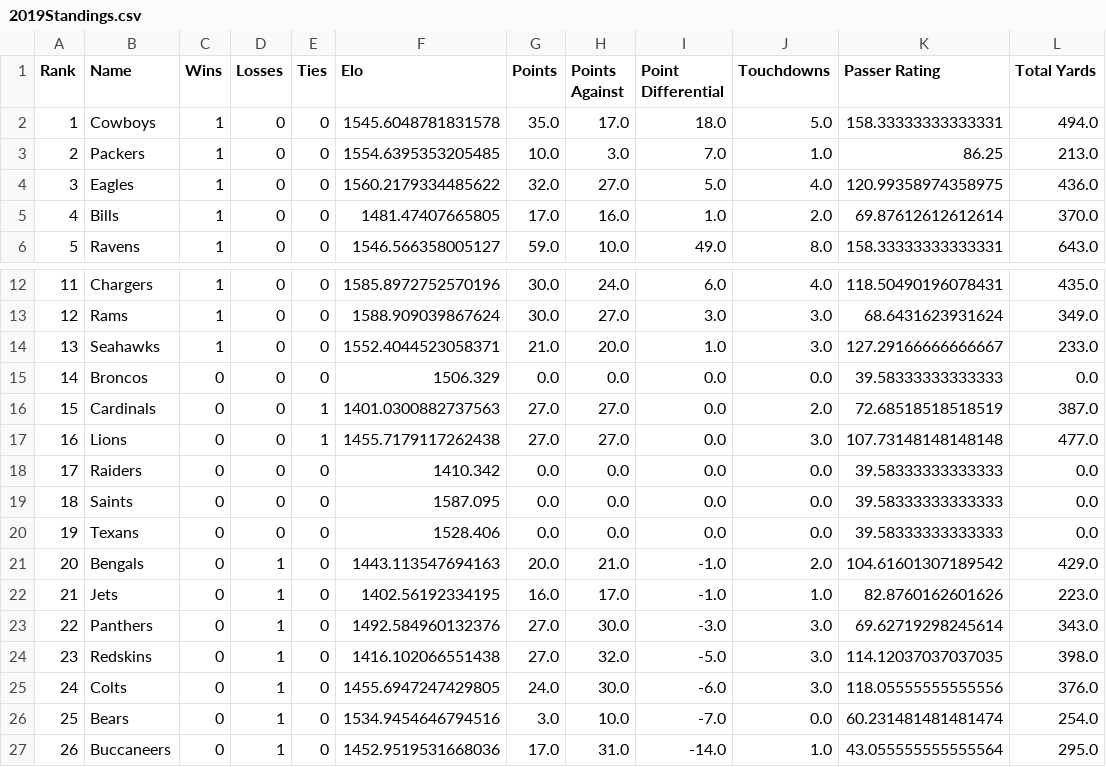
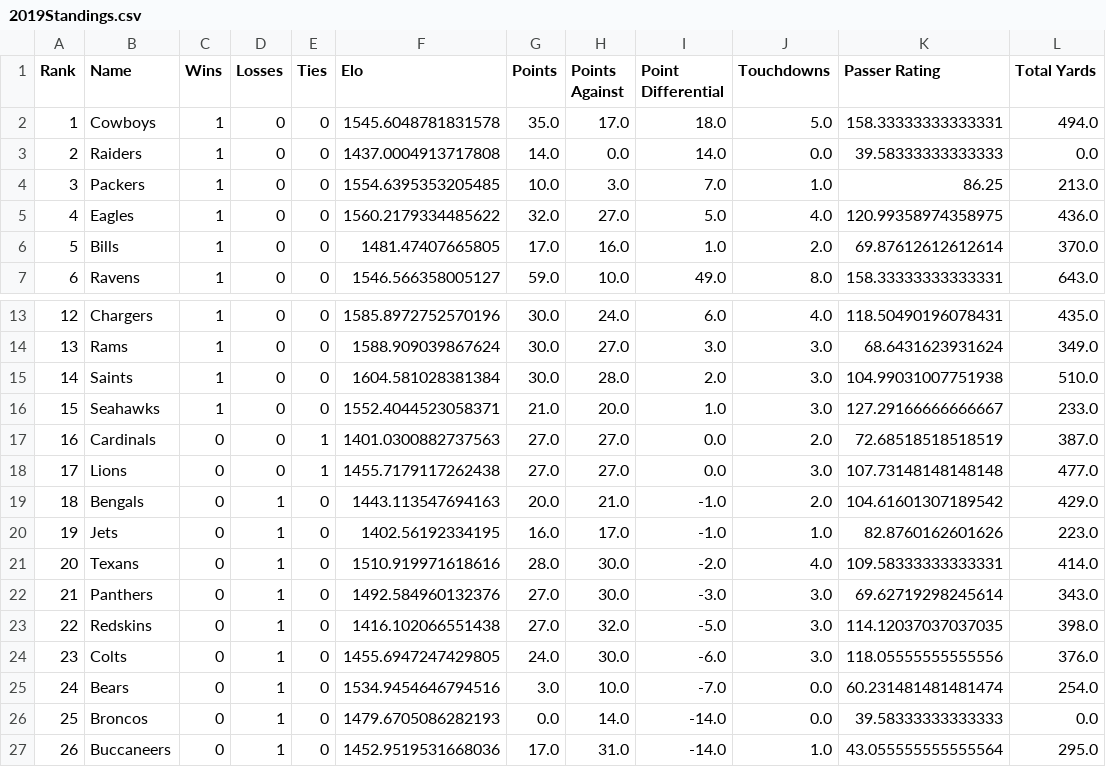
Before and after one commit to crzonca/NFL-Prediction, a CSV file: 2019Ratings/2019Standings.csv, drawn as a sheet; only a part is shown, gaps mark what is left out; removed rows and columns are numbered as before the commit, all else as after; the diff names each change by its address in the sheet, - before the commit and + after, or states it on an @@ line.

```diff
--- a/2019Ratings/2019Standings.csv
+++ b/2019Ratings/2019Standings.csv
+row 3: 2 | Raiders | 1 | 0 | 0 | 1437.0004913717808 | 14.0 | 0.0 | 14.0 | 0.0 | 39.58333333333333 | 0.0
@@ column A (Rank) renumbered between rows 4 and 25 @@
+row 15: 14 | Saints | 1 | 0 | 0 | 1604.581028381384 | 30.0 | 28.0 | 2.0 | 3.0 | 104.99031007751938 | 510.0
-row 15: 14 | Broncos | 0 | 0 | 0 | 1506.329 | 0.0 | 0.0 | 0.0 | 0.0 | 39.58333333333333 | 0.0
-row 18: 17 | Raiders | 0 | 0 | 0 | 1410.342 | 0.0 | 0.0 | 0.0 | 0.0 | 39.58333333333333 | 0.0
-row 19: 18 | Saints | 0 | 0 | 0 | 1587.095 | 0.0 | 0.0 | 0.0 | 0.0 | 39.58333333333333 | 0.0
-row 20: 19 | Texans | 0 | 0 | 0 | 1528.406 | 0.0 | 0.0 | 0.0 | 0.0 | 39.58333333333333 | 0.0
+row 21: 20 | Texans | 0 | 1 | 0 | 1510.919971618616 | 28.0 | 30.0 | -2.0 | 4.0 | 109.58333333333331 | 414.0
+row 26: 25 | Broncos | 0 | 1 | 0 | 1479.6705086282193 | 0.0 | 14.0 | -14.0 | 0.0 | 39.58333333333333 | 0.0
```
Also changed, not shown: 7 other files.
